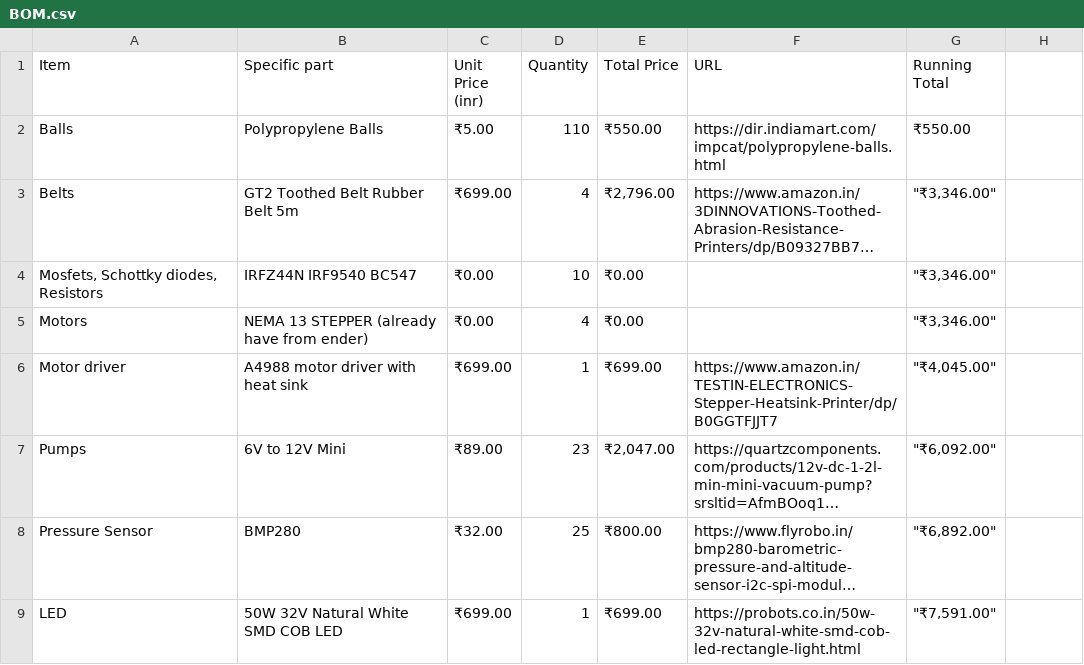
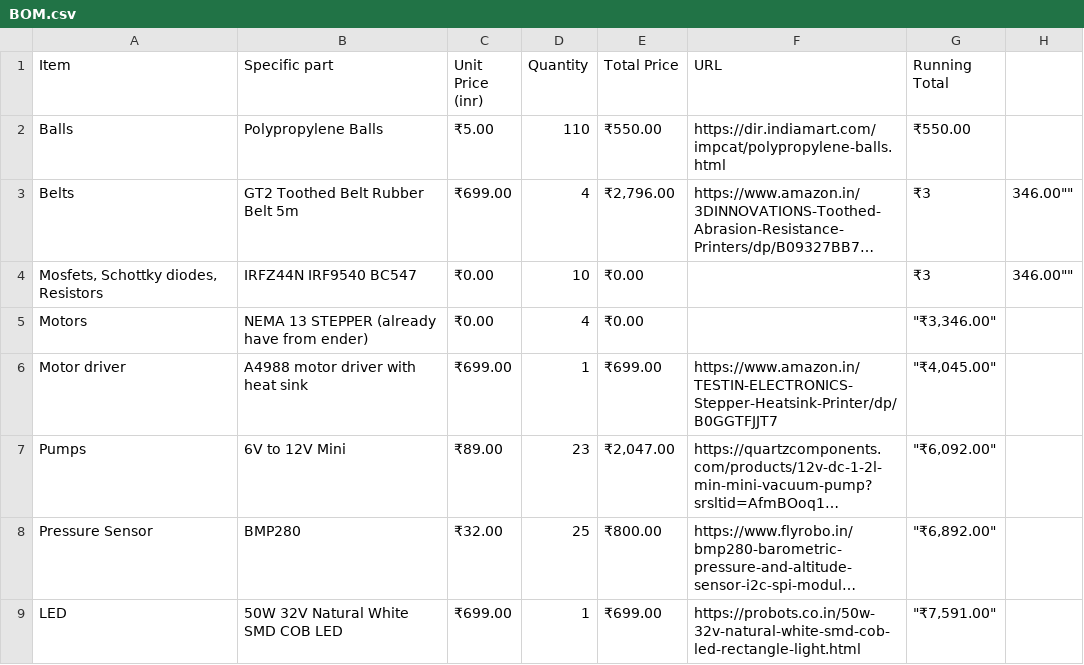
Before and after one commit to Daksh-Saksena/Better_Desk, a CSV file: docs/BOM.csv, drawn as a sheet; only a part is shown; long unchanged cells end in …; the diff names each change by its address in the sheet, - before the commit and + after, or states it on an @@ line.

```diff
--- a/docs/BOM.csv
+++ b/docs/BOM.csv
-G3:G4 (Running Total): "₹3,346.00"
+G3:G4 (Running Total): ₹3
-H3:H4: (empty)
+H3:H4: 346.00""
```
Also changed, not shown: 1 other file.
